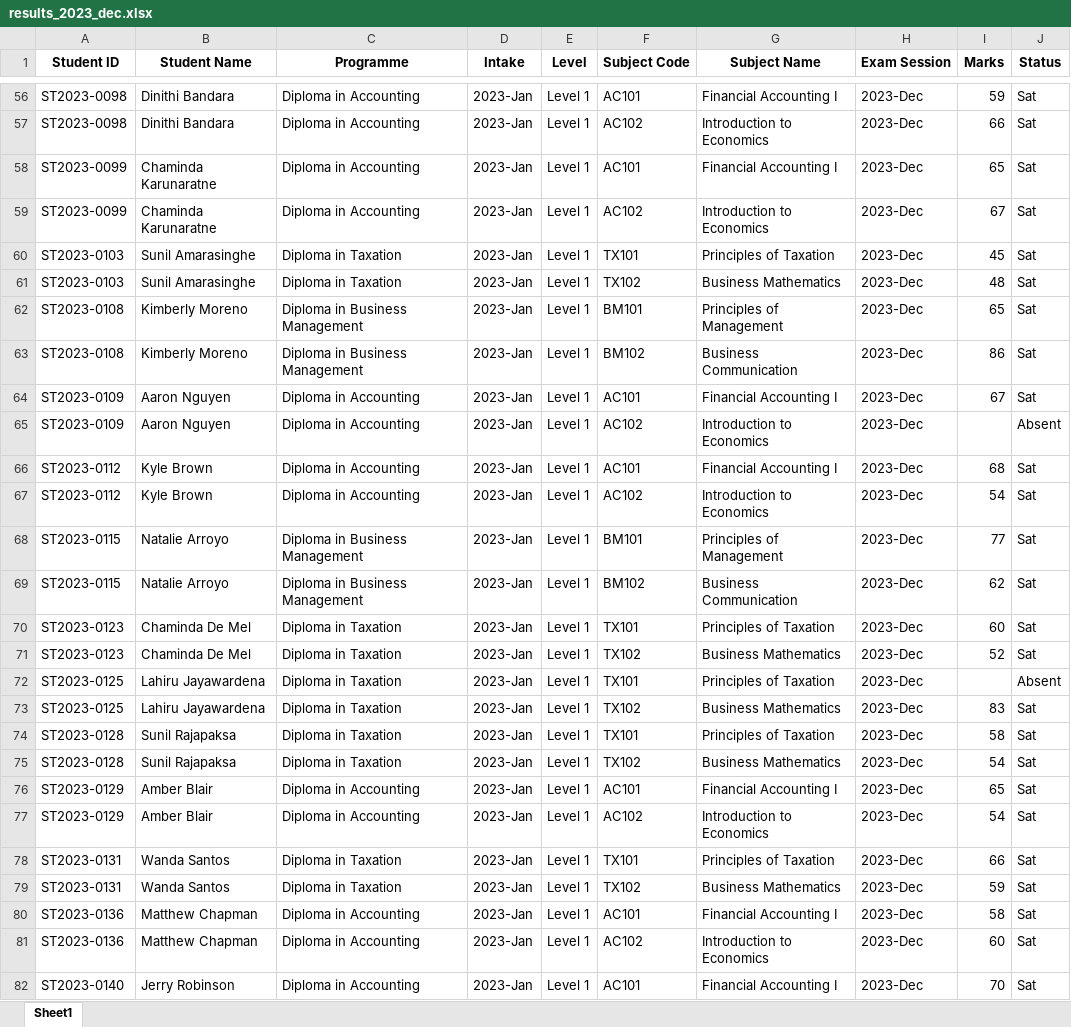
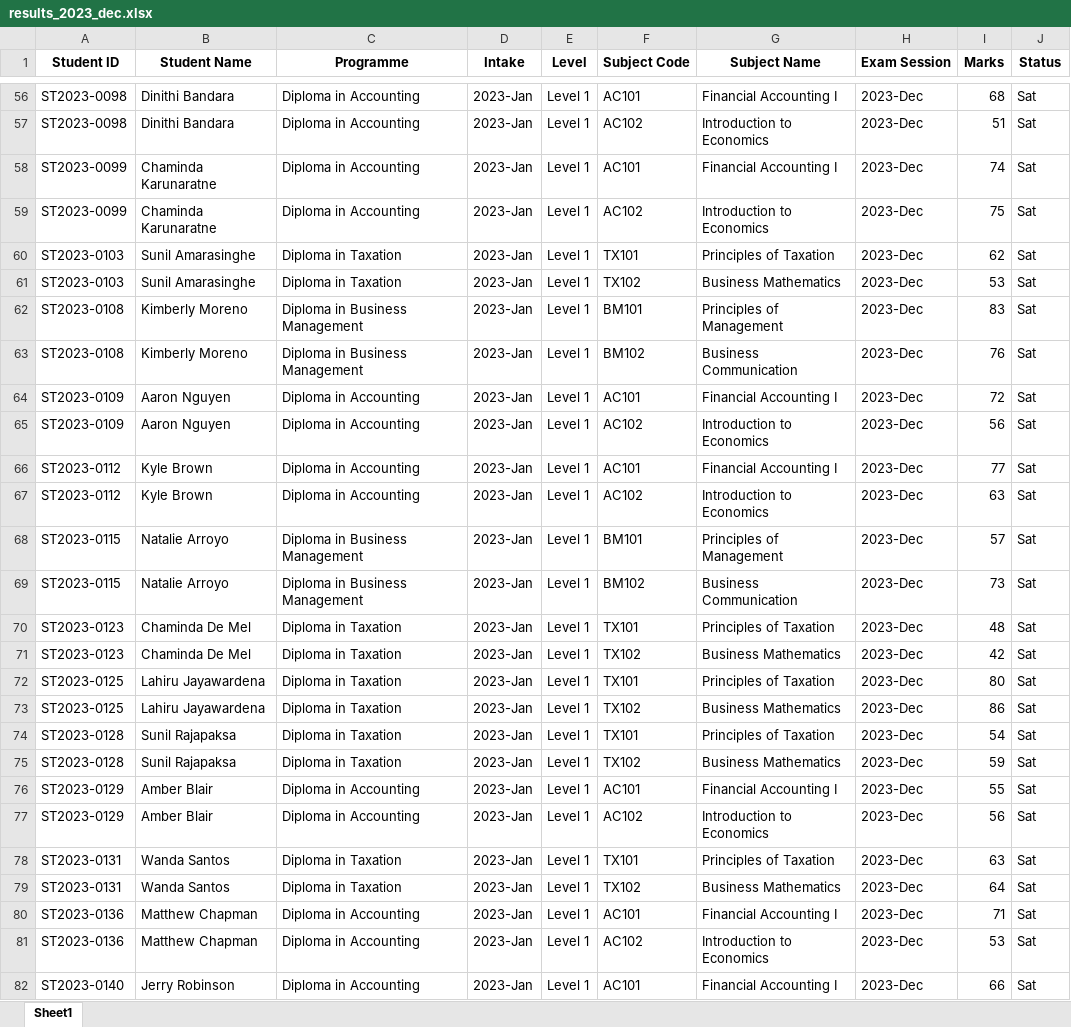
Before and after one commit to imalk22/examlens, an Excel workbook: data/sample/results_2023_dec.xlsx, sheet Sheet1, drawn as a sheet; only a part is shown, gaps mark what is left out; values as stored, in another font and other column widths than the file's, no borders; the diff covers the shown part only; the diff names each change by its address in the sheet, - before the commit and + after, or states it on an @@ line.

```diff
--- a/data/sample/results_2023_dec.xlsx (sheet Sheet1)
+++ b/data/sample/results_2023_dec.xlsx (sheet Sheet1)
-I56 (Marks): 59
+I56 (Marks): 68
-I57 (Marks): 66
+I57 (Marks): 51
-I58 (Marks): 65
+I58 (Marks): 74
-I59 (Marks): 67
+I59 (Marks): 75
-I60 (Marks): 45
+I60 (Marks): 62
-I61 (Marks): 48
+I61 (Marks): 53
-I62 (Marks): 65
+I62 (Marks): 83
-I63 (Marks): 86
+I63 (Marks): 76
-I64 (Marks): 67
+I64 (Marks): 72
-I65 (Marks): (empty)
+I65 (Marks): 56
-J65 (Status): Absent
+J65 (Status): Sat
-I66 (Marks): 68
+I66 (Marks): 77
-I67 (Marks): 54
+I67 (Marks): 63
-I68 (Marks): 77
+I68 (Marks): 57
-I69 (Marks): 62
+I69 (Marks): 73
-I70 (Marks): 60
+I70 (Marks): 48
-I71 (Marks): 52
+I71 (Marks): 42
-I72 (Marks): (empty)
+I72 (Marks): 80
-J72 (Status): Absent
+J72 (Status): Sat
-I73 (Marks): 83
+I73 (Marks): 86
-I74 (Marks): 58
+I74 (Marks): 54
-I75 (Marks): 54
+I75 (Marks): 59
-I76 (Marks): 65
+I76 (Marks): 55
-I77 (Marks): 54
+I77 (Marks): 56
-I78 (Marks): 66
+I78 (Marks): 63
-I79 (Marks): 59
+I79 (Marks): 64
-I80 (Marks): 58
+I80 (Marks): 71
-I81 (Marks): 60
+I81 (Marks): 53
-I82 (Marks): 70
+I82 (Marks): 66
```
Also changed, not shown: 354 edited cells elsewhere in this sheet, data/sample/level1_marksheet_2025_dec.xlsx, data/sample/results_2024_dec.xlsx, 7 other files.
